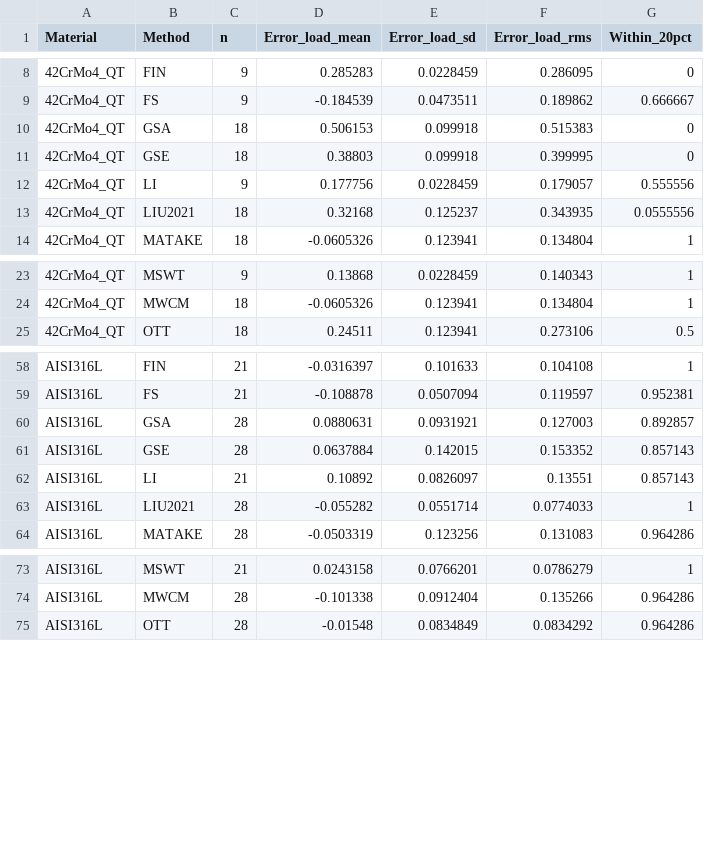
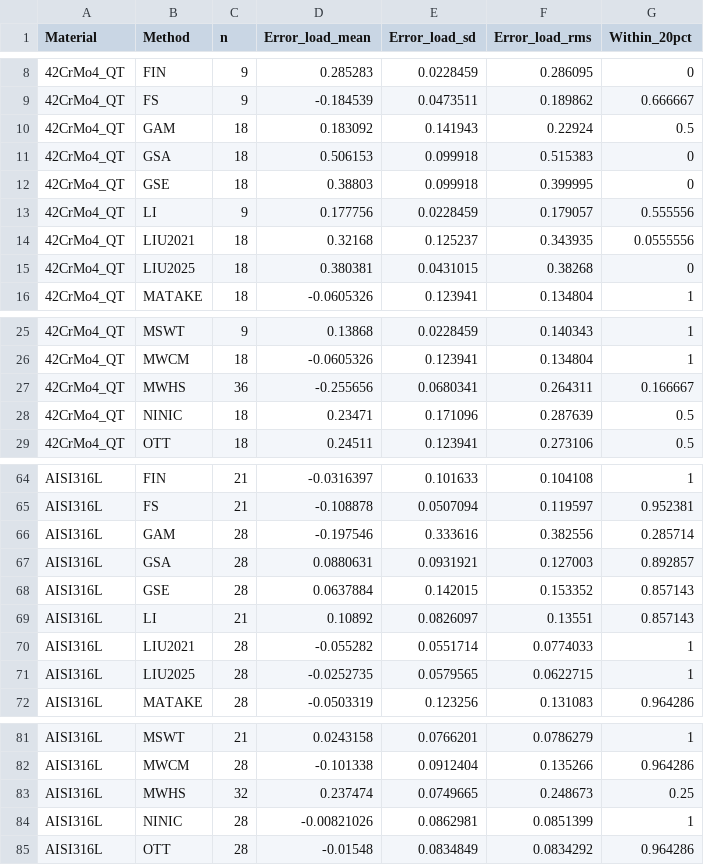
Before and after one commit to aakay90/multiaxial-fatigue, a CSV file: examples/data/load_error_ranking.csv, drawn as a sheet; only a part is shown, gaps mark what is left out; the diff covers the shown part only.

```diff
--- a/examples/data/load_error_ranking.csv
+++ b/examples/data/load_error_ranking.csv
@@ -9,2 +9,3 @@ Material,Method,n,Error_load_mean,Error_load_sd,Error_load_rms,Within_20pct
 42CrMo4_QT,FS,9,-0.184539,0.0473511,0.189862,0.666667
+42CrMo4_QT,GAM,18,0.183092,0.141943,0.22924,0.5
 42CrMo4_QT,GSA,18,0.506153,0.099918,0.515383,0
@@ -13,2 +14,3 @@ Material,Method,n,Error_load_mean,Error_load_sd,Error_load_rms,Within_20pct
 42CrMo4_QT,LIU2021,18,0.32168,0.125237,0.343935,0.0555556
+42CrMo4_QT,LIU2025,18,0.380381,0.0431015,0.38268,0
 42CrMo4_QT,MATAKE,18,-0.0605326,0.123941,0.134804,1
@@ -24,2 +26,4 @@ Material,Method,n,Error_load_mean,Error_load_sd,Error_load_rms,Within_20pct
 42CrMo4_QT,MWCM,18,-0.0605326,0.123941,0.134804,1
+42CrMo4_QT,MWHS,36,-0.255656,0.0680341,0.264311,0.166667
+42CrMo4_QT,NINIC,18,0.23471,0.171096,0.287639,0.5
 42CrMo4_QT,OTT,18,0.24511,0.123941,0.273106,0.5
@@ -59,2 +65,3 @@ AISI316L,FIN,21,-0.0316397,0.101633,0.104108,1
 AISI316L,FS,21,-0.108878,0.0507094,0.119597,0.952381
+AISI316L,GAM,28,-0.197546,0.333616,0.382556,0.285714
 AISI316L,GSA,28,0.0880631,0.0931921,0.127003,0.892857
@@ -63,2 +70,3 @@ AISI316L,LI,21,0.10892,0.0826097,0.13551,0.857143
 AISI316L,LIU2021,28,-0.055282,0.0551714,0.0774033,1
+AISI316L,LIU2025,28,-0.0252735,0.0579565,0.0622715,1
 AISI316L,MATAKE,28,-0.0503319,0.123256,0.131083,0.964286
@@ -74,2 +82,4 @@ AISI316L,MSWT,21,0.0243158,0.0766201,0.0786279,1
 AISI316L,MWCM,28,-0.101338,0.0912404,0.135266,0.964286
+AISI316L,MWHS,32,0.237474,0.0749665,0.248673,0.25
+AISI316L,NINIC,28,-0.00821026,0.0862981,0.0851399,1
 AISI316L,OTT,28,-0.01548,0.0834849,0.0834292,0.964286
```
Also changed, not shown: 13 added rows elsewhere in this file, 6 other files.
